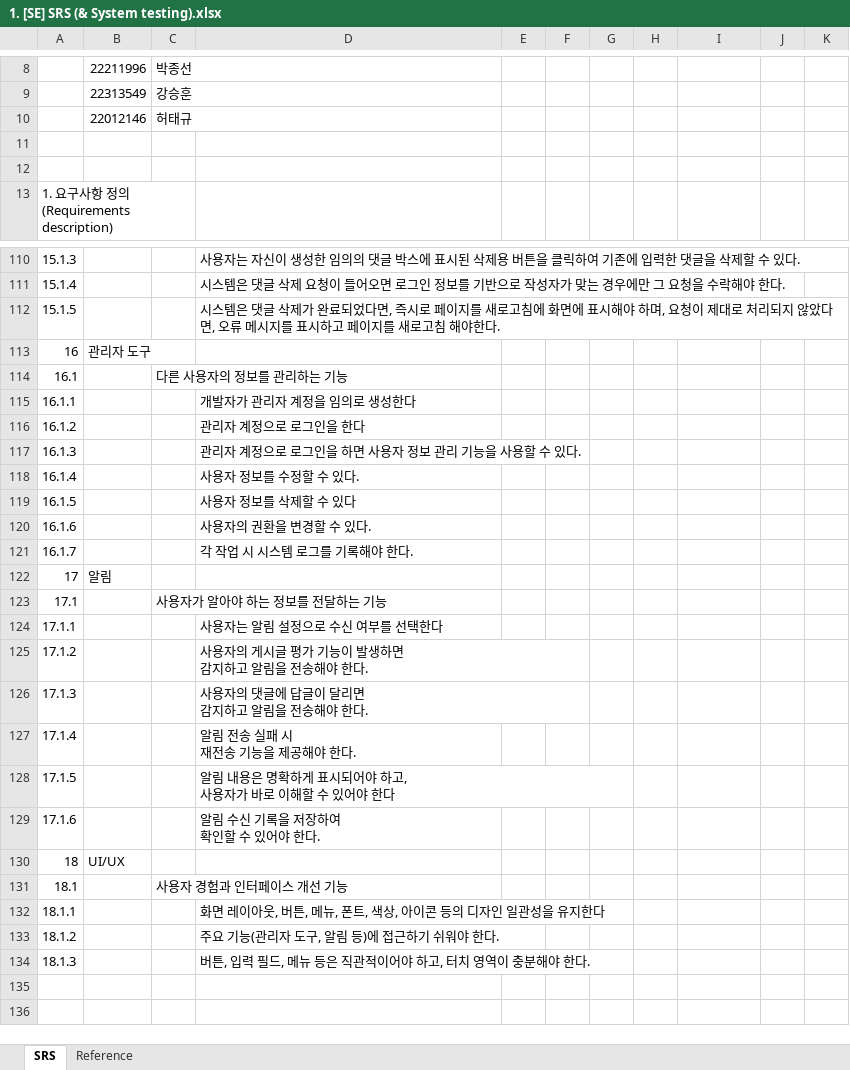
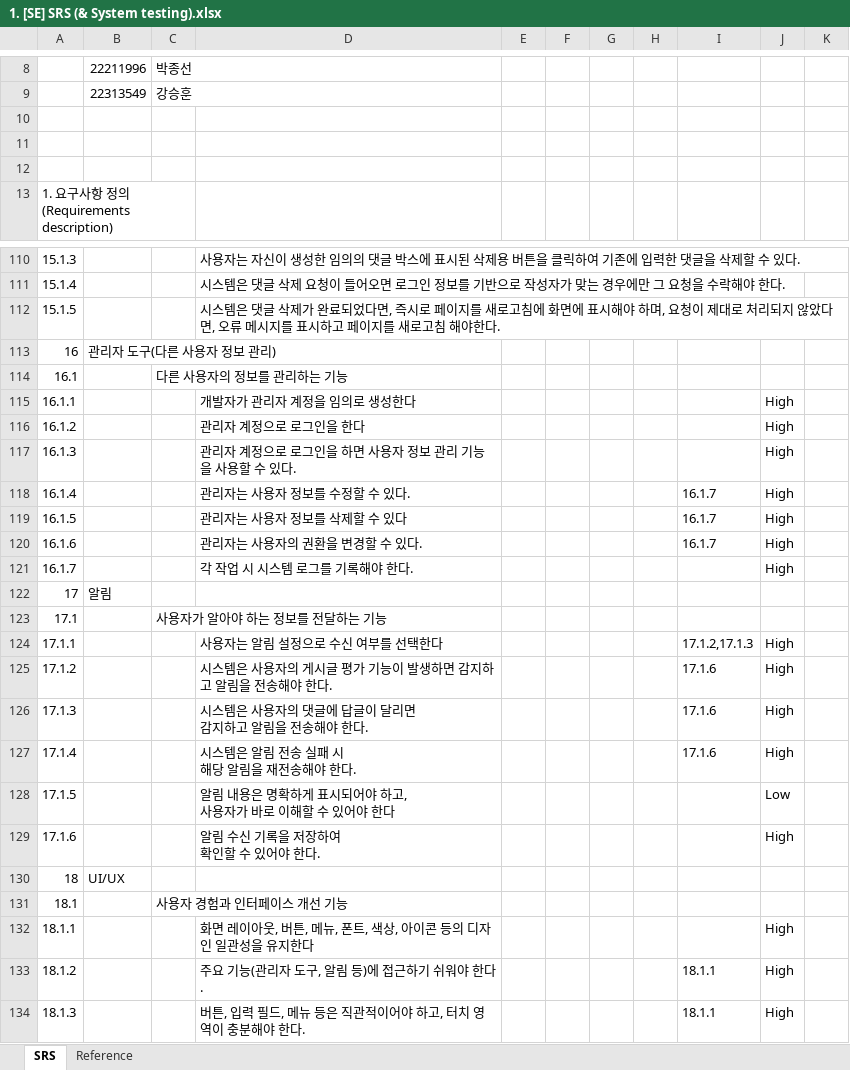
Before and after one commit to ballsun1003/Project_SE_TheTuringTest, an Excel workbook: doc/1. [SE] SRS (& System testing).xlsx, sheet SRS, drawn as a sheet; only a part is shown, gaps mark what is left out; values as stored, in another font and other column widths than the file's, no cell formats; ↵ is a line break in a cell; the diff names each change by its address in the sheet, - before the commit and + after, or states it on an @@ line.

Commit message:
doc 추적성,우선순위 추가

```diff
--- a/doc/1. [SE] SRS (& System testing).xlsx (sheet SRS)
+++ b/doc/1. [SE] SRS (& System testing).xlsx (sheet SRS)
-row 10:  | 22012146 | 허태규
+row 10: (empty)
-B113: 관리자 도구
+B113: 관리자 도구(다른 사용자 정보 관리)
-J115:J121: (empty)
+J115:J121: High
-D118: 사용자 정보를 수정할 수 있다.
+D118: 관리자는 사용자 정보를 수정할 수 있다.
-I118:I120: (empty)
+I118:I120: 16.1.7
-D119: 사용자 정보를 삭제할 수 있다
+D119: 관리자는 사용자 정보를 삭제할 수 있다
-D120: 사용자의 권환을 변경할 수 있다.
+D120: 관리자는 사용자의 권환을 변경할 수 있다.
-I124: (empty)
+I124: 17.1.2,17.1.3
-J124:J127: (empty)
+J124:J127: High
-D125: 사용자의 게시글 평가 기능이 발생하면 ↵ 감지하고 알림을 전송해야 한다.
+D125: 시스템은 사용자의 게시글 평가 기능이 발생하면 감지하고 알림을 전송해야 한다.
-I125:I127: (empty)
+I125:I127: 17.1.6
-D126: 사용자의 댓글에 답글이 달리면 ↵ 감지하고 알림을 전송해야 한다.
+D126: 시스템은 사용자의 댓글에 답글이 달리면 ↵ 감지하고 알림을 전송해야 한다.
-D127: 알림 전송 실패 시 ↵ 재전송 기능을 제공해야 한다.
+D127: 시스템은 알림 전송 실패 시 ↵ 해당 알림을 재전송해야 한다.
-J128: (empty)
+J128: Low
-J129: (empty)
+J129: High
-J132:J134: (empty)
+J132:J134: High
-I133:I134: (empty)
+I133:I134: 18.1.1
```
Also changed, not shown: cell formats, charts or pictures.
